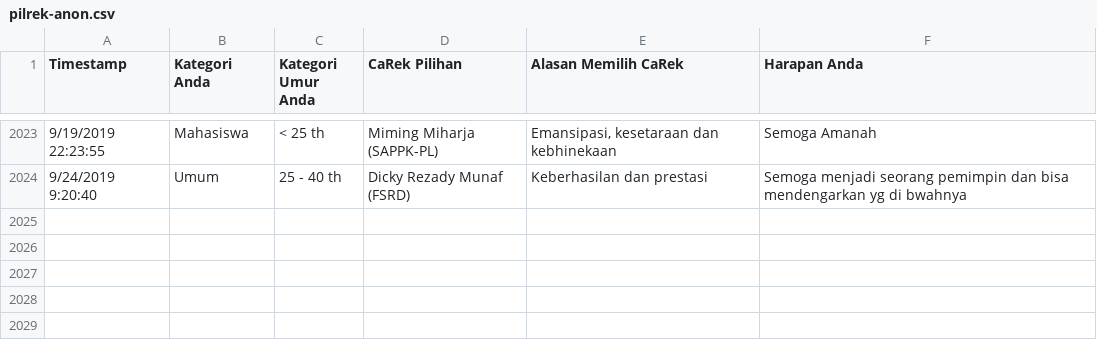
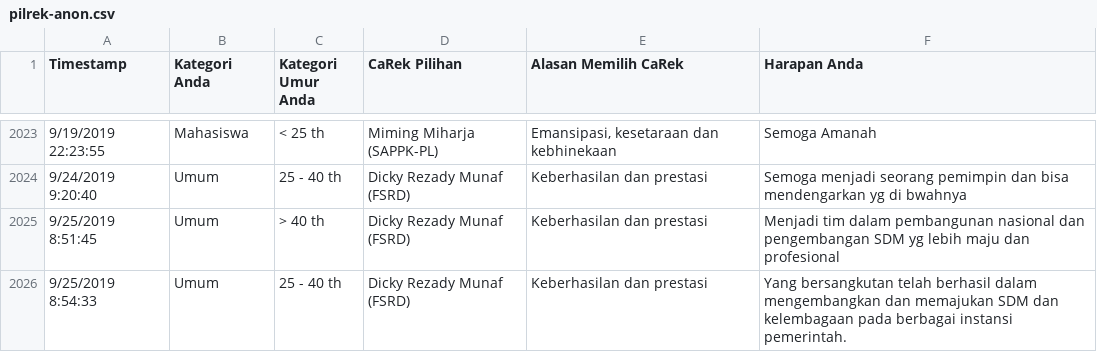
Before and after one commit to eueung/pilrek, a CSV file: pilrek-anon.csv, drawn as a sheet; only a part is shown, gaps mark what is left out; the diff names each change by its address in the sheet, - before the commit and + after, or states it on an @@ line.

Commit message:
update csv 25-09-19-18:15

```diff
--- a/pilrek-anon.csv
+++ b/pilrek-anon.csv
+row 2025: 9/25/2019 8:51:45 | Umum | > 40 th | Dicky Rezady Munaf (FSRD) | Keberhasilan dan prestasi | Menjadi tim dalam pembangunan nasional dan pengembangan SDM yg lebih maju dan profesional
+row 2026: 9/25/2019 8:54:33 | Umum | 25 - 40 th | Dicky Rezady Munaf (FSRD) | Keberhasilan dan prestasi | Yang bersangkutan telah berhasil dalam mengembangkan dan memajukan SDM dan kelembagaan pada berbagai instansi pemerintah.
```
